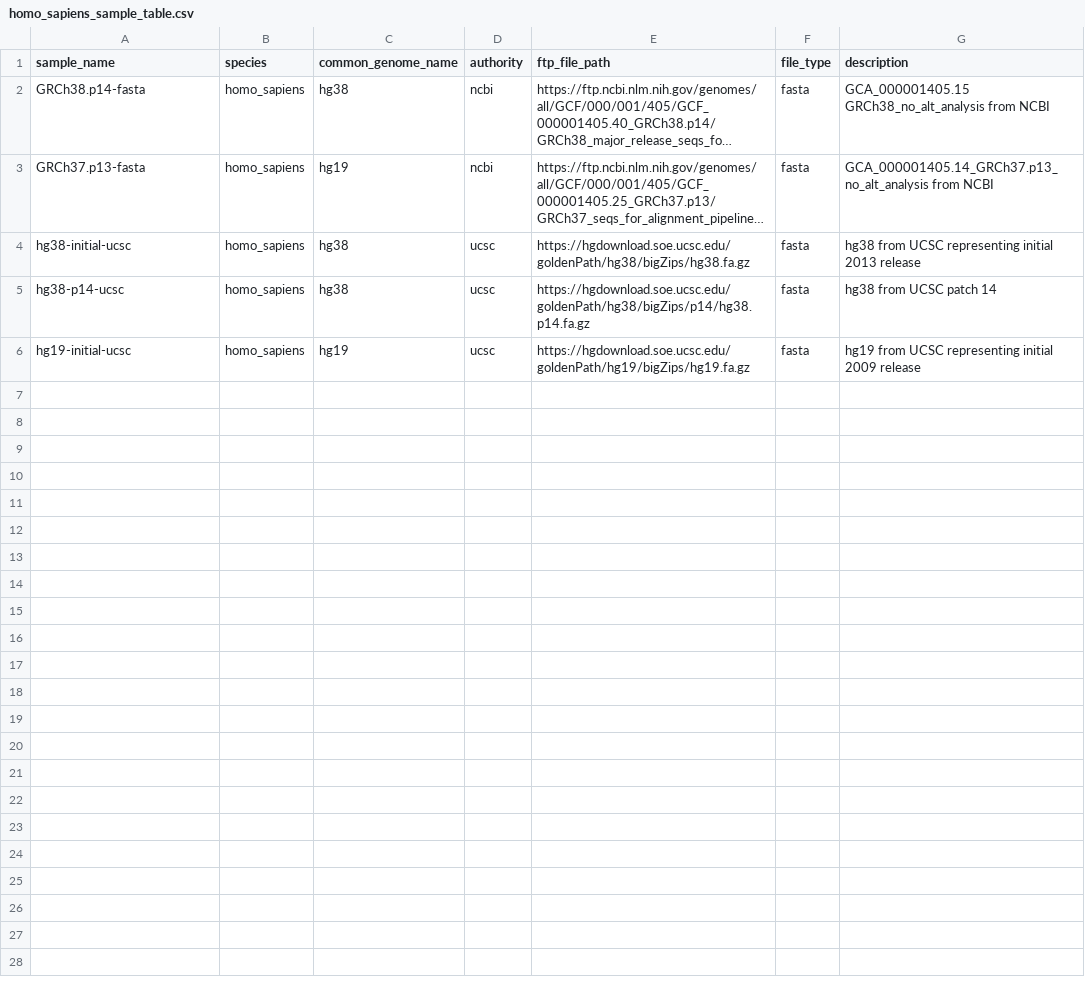
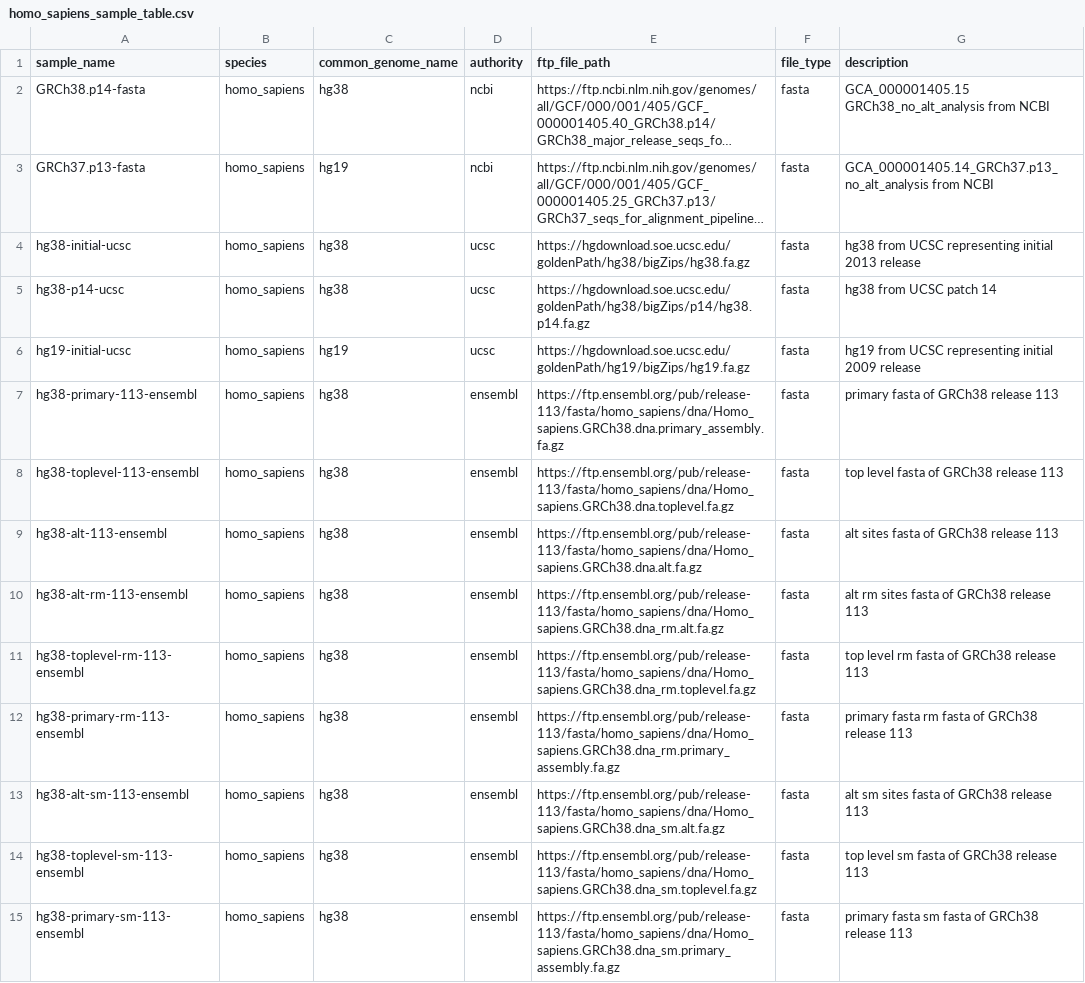
Before and after one commit to refgenie/refgenomes.databio.org, a CSV file: scripts/brickyard_download/homo_sapiens_sample_table.csv, drawn as a sheet; long unchanged cells end in ….

Commit message:
add ensembl release 113 for g38

```diff
--- a/scripts/brickyard_download/homo_sapiens_sample_table.csv
+++ b/scripts/brickyard_download/homo_sapiens_sample_table.csv
@@ -6 +6,10 @@ hg38-p14-ucsc, homo_sapiens, hg38, ucsc, https://hgdownload.soe.ucsc.edu/goldenP
 hg19-initial-ucsc, homo_sapiens, hg19, ucsc, https://hgdownload.soe.ucsc.edu/goldenPath/hg19/bigZips/hg19.fa.gz, fasta, hg19 from UCSC representing initial 2009 release
+hg38-primary-113-ensembl, homo_sapiens, hg38, ensembl, https://ftp.ensembl.org/pub/release-113/fasta/homo_sapiens/dna/Homo_sapiens.GRCh38.dna.primary_assembly.fa.gz, fasta, primary fasta of GRCh38 release 113
+hg38-toplevel-113-ensembl, homo_sapiens, hg38, ensembl, https://ftp.ensembl.org/pub/release-113/fasta/homo_sapiens/dna/Homo_sapiens.GRCh38.dna.toplevel.fa.gz, fasta, top level fasta of GRCh38 release 113
+hg38-alt-113-ensembl, homo_sapiens, hg38, ensembl, https://ftp.ensembl.org/pub/release-113/fasta/homo_sapiens/dna/Homo_sapiens.GRCh38.dna.alt.fa.gz, fasta, alt sites fasta of GRCh38 release 113
+hg38-alt-rm-113-ensembl, homo_sapiens, hg38, ensembl, https://ftp.ensembl.org/pub/release-113/fasta/homo_sapiens/dna/Homo_sapiens.GRCh38.dna_rm.alt.fa.gz, fasta, alt rm sites fasta of GRCh38 release 113
+hg38-toplevel-rm-113-ensembl, homo_sapiens, hg38, ensembl, https://ftp.ensembl.org/pub/release-113/fasta/homo_sapiens/dna/Homo_sapiens.GRCh38.dna_rm.toplevel.fa.gz, fasta, top level rm fasta of GRCh38 release 113
+hg38-primary-rm-113-ensembl, homo_sapiens, hg38, ensembl, https://ftp.ensembl.org/pub/release-113/fasta/homo_sapiens/dna/Homo_sapiens.GRCh38.dna_rm.primary_assembly.fa.gz, fasta,  primary fasta rm fasta of GRCh38 release 113
+hg38-alt-sm-113-ensembl, homo_sapiens, hg38, ensembl, https://ftp.ensembl.org/pub/release-113/fasta/homo_sapiens/dna/Homo_sapiens.GRCh38.dna_sm.alt.fa.gz, fasta, alt sm sites fasta of GRCh38 release 113
+hg38-toplevel-sm-113-ensembl, homo_sapiens, hg38, ensembl, https://ftp.ensembl.org/pub/release-113/fasta/homo_sapiens/dna/Homo_sapiens.GRCh38.dna_sm.toplevel.fa.gz, fasta, top level sm fasta of GRCh38 release 113
+hg38-primary-sm-113-ensembl, homo_sapiens, hg38, ensembl, https://ftp.ensembl.org/pub/release-113/fasta/homo_sapiens/dna/Homo_sapiens.GRCh38.dna_sm.primary_assembly.fa.gz, fasta,  primary fasta sm fasta of GRCh38 release 113
```
